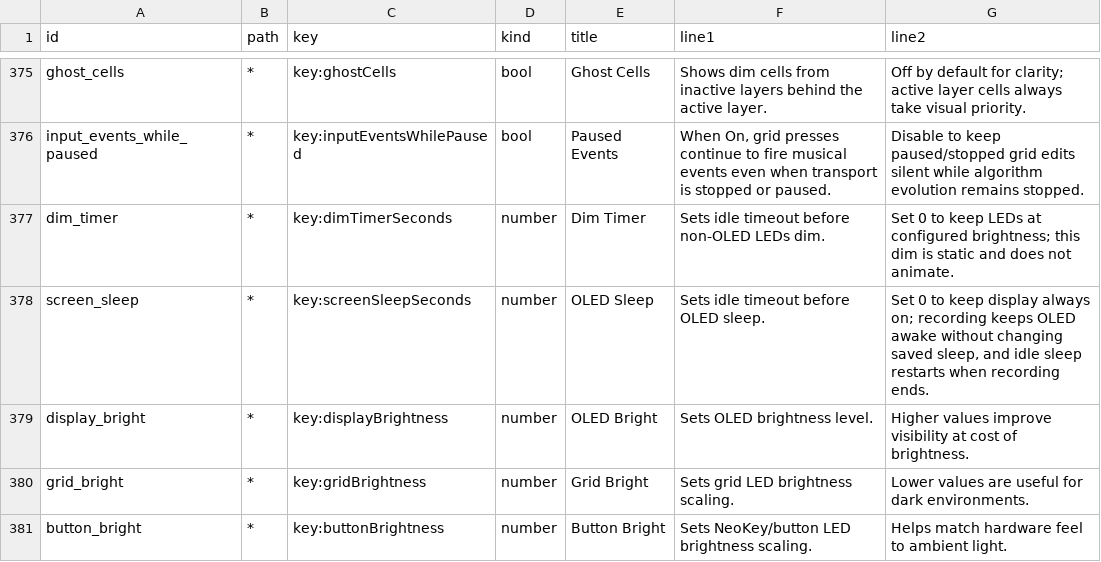
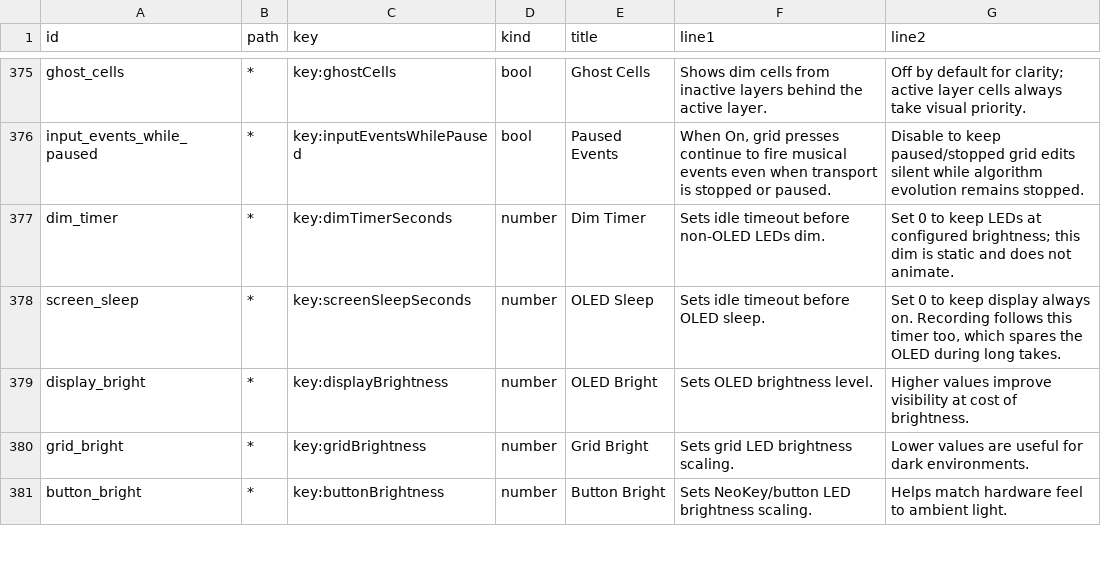
Before and after one commit to nexxyz/octessera, a TSV file: resources/menu-help-texts.tsv, drawn as a sheet; only a part is shown, gaps mark what is left out.

Commit message:
Let recordings follow OLED Sleep and record sleeping frames black
A take used to hold the OLED awake, which burns a static menu into the panel
during long unattended recordings. The normal sleep timer now applies, and
while the screen sleeps the Audio+Video picture is all black, as on the
device.

```diff
--- a/resources/menu-help-texts.tsv
+++ b/resources/menu-help-texts.tsv
@@ -377,3 +377,3 @@ input_events_while_paused	*	key:inputEventsWhilePaused	bool	Paused Events	When O
 dim_timer	*	key:dimTimerSeconds	number	Dim Timer	Sets idle timeout before non-OLED LEDs dim.	Set 0 to keep LEDs at configured brightness; this dim is static and does not animate.
-screen_sleep	*	key:screenSleepSeconds	number	OLED Sleep	Sets idle timeout before OLED sleep.	Set 0 to keep display always on; recording keeps OLED awake without changing saved sleep, and idle sleep restarts when recording ends.
+screen_sleep	*	key:screenSleepSeconds	number	OLED Sleep	Sets idle timeout before OLED sleep.	Set 0 to keep display always on. Recording follows this timer too, which spares the OLED during long takes.
 display_bright	*	key:displayBrightness	number	OLED Bright	Sets OLED brightness level.	Higher values improve visibility at cost of brightness.
```
Also changed, not shown: 15 other files.
